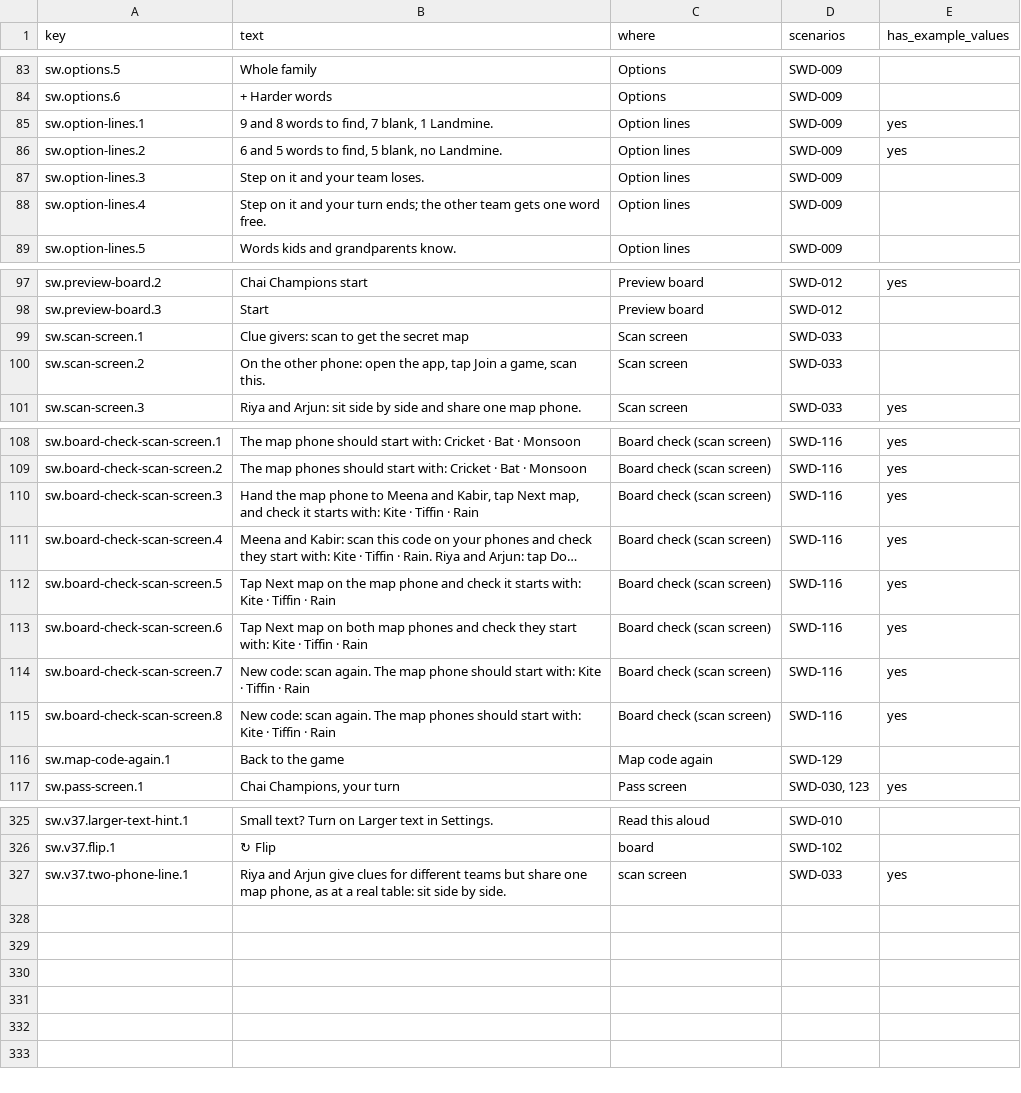
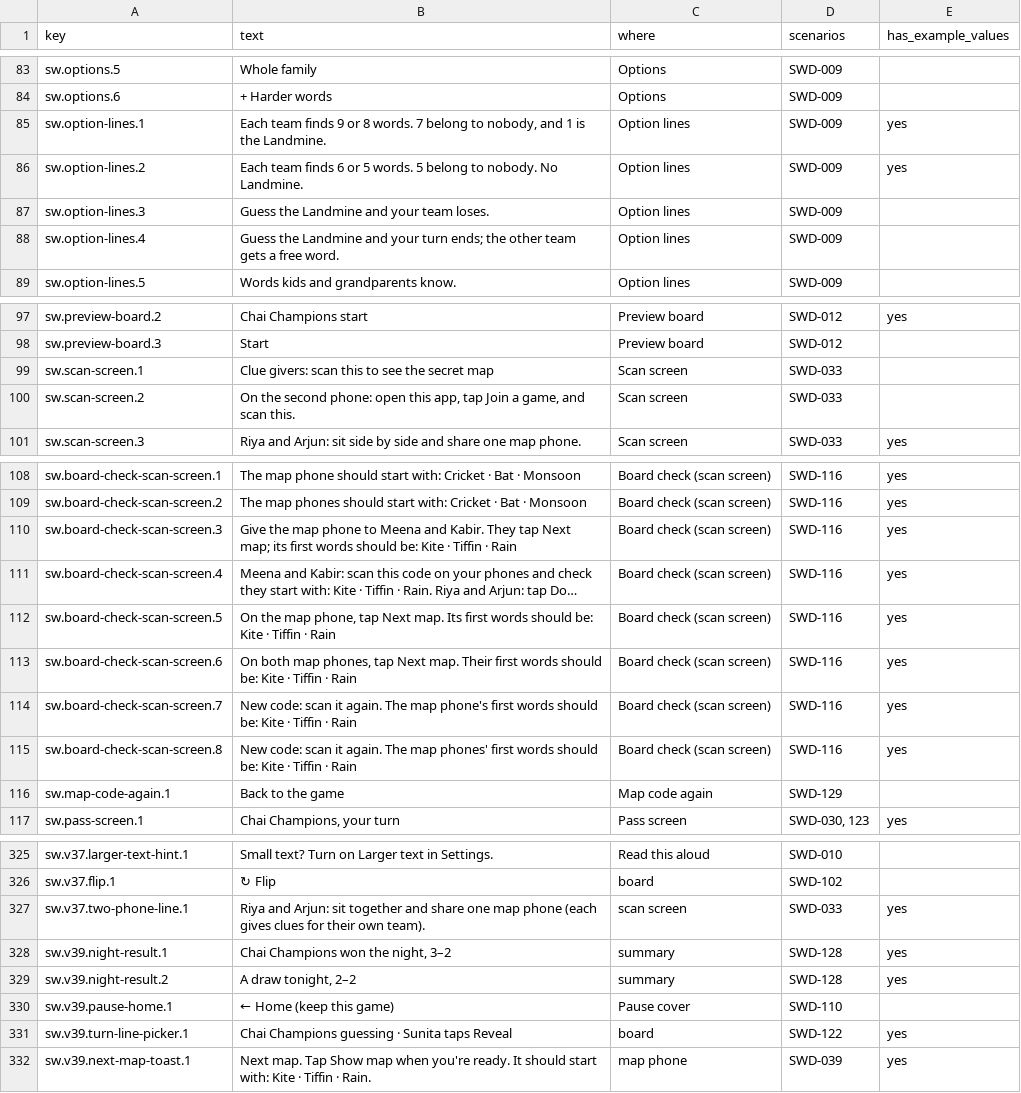
Before and after one commit to virapandy/pocket-game-night, a CSV file: docs/games/secret-words/text.csv, drawn as a sheet; only a part is shown, gaps mark what is left out; long unchanged cells end in …; the diff covers the shown part only; the diff names each change by its address in the sheet, - before the commit and + after, or states it on an @@ line.

```diff
--- a/docs/games/secret-words/text.csv
+++ b/docs/games/secret-words/text.csv
-B85 (text): 9 and 8 words to find, 7 blank, 1 Landmine.
+B85 (text): Each team finds 9 or 8 words. 7 belong to nobody, and 1 is the Landmine.
-B86 (text): 6 and 5 words to find, 5 blank, no Landmine.
+B86 (text): Each team finds 6 or 5 words. 5 belong to nobody. No Landmine.
-B87 (text): Step on it and your team loses.
+B87 (text): Guess the Landmine and your team loses.
-B88 (text): Step on it and your turn ends; the other team gets one word free.
+B88 (text): Guess the Landmine and your turn ends; the other team gets a free word.
-B99 (text): Clue givers: scan to get the secret map
+B99 (text): Clue givers: scan this to see the secret map
-B100 (text): On the other phone: open the app, tap Join a game, scan this.
+B100 (text): On the second phone: open this app, tap Join a game, and scan this.
-B110 (text): Hand the map phone to Meena and Kabir, tap Next map, and check it starts with: Kite ·…
+B110 (text): Give the map phone to Meena and Kabir. They tap Next map; its first words should be: Kite ·…
-B112 (text): Tap Next map on the map phone and check it starts with: Kite ·…
+B112 (text): On the map phone, tap Next map. Its first words should be: Kite ·…
-B113 (text): Tap Next map on both map phones and check they start with: Kite ·…
+B113 (text): On both map phones, tap Next map. Their first words should be: Kite ·…
-B114 (text): …code: scan again. The map phone should start with: Kite ·…
+B114 (text): …code: scan it again. The map phone's first words should be: Kite ·…
-B115 (text): …code: scan again. The map phones should start with: Kite ·…
+B115 (text): …code: scan it again. The map phones' first words should be: Kite ·…
-B327 (text): Riya and Arjun give clues for different teams but share one map phone, as at a real table: sit side by side.
+B327 (text): Riya and Arjun: sit together and share one map phone (each gives clues for their own team).
+row 328: sw.v39.night-result.1 | Chai Champions won the night, 3–2 | summary | SWD-128 | yes
+row 329: sw.v39.night-result.2 | A draw tonight, 2–2 | summary | SWD-128 | yes
+row 330: sw.v39.pause-home.1 | ← Home (keep this game) | Pause cover | SWD-110
+row 331: sw.v39.turn-line-picker.1 | Chai Champions guessing · Sunita taps Reveal | board | SWD-122 | yes
+row 332: sw.v39.next-map-toast.1 | Next map. Tap Show map when you're ready. It should start with: Kite · Tiffin · Rain. | map phone | SWD-039 | yes
```
Also changed, not shown: 17 edited cells elsewhere in this file, 2 other files.
